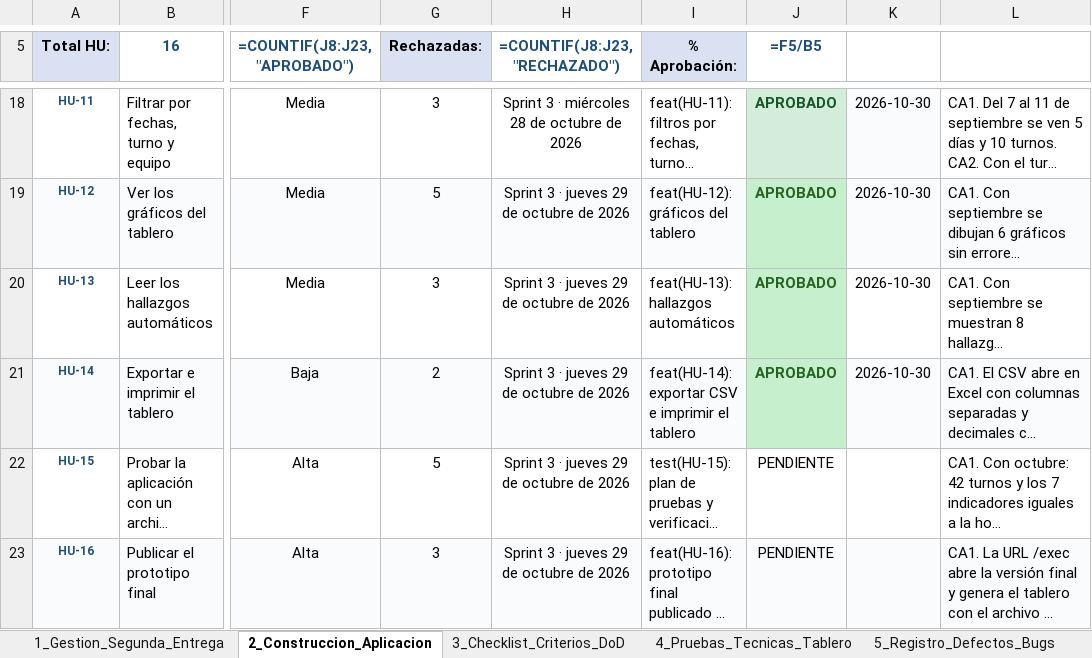
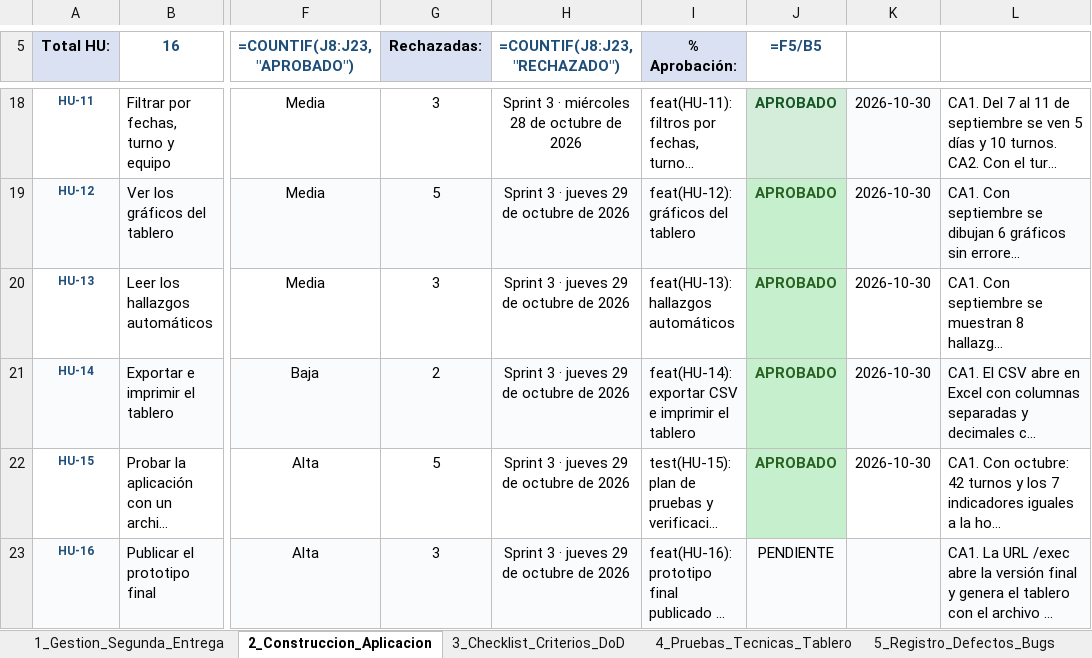
Before and after one commit to jpablovlsqz16/Proyecto-de-aula-gerencia-, an Excel workbook: Docs/Matriz_QA_Aprobacion_FINAL 1.2.xlsx, sheet 2_Construccion_Aplicacion, drawn as a sheet; only a part is shown, gaps mark what is left out; long unchanged cells end in …; values as stored, in another font and other column widths than the file's, no borders; formulas without a stored value are shown as written; conditional formats not drawn; the diff names each change by its address in the sheet, - before the commit and + after, or states it on an @@ line.

```diff
--- a/Docs/Matriz_QA_Aprobacion_FINAL 1.2.xlsx (sheet 2_Construccion_Aplicacion)
+++ b/Docs/Matriz_QA_Aprobacion_FINAL 1.2.xlsx (sheet 2_Construccion_Aplicacion)
-J22 (=F5/B5): PENDIENTE
+J22 (=F5/B5): APROBADO
@@ J22 fill: none → #C6EFCE, bold: off → on, text colour: black → #276221 @@
-K22: (empty)
+K22: 2026-10-30
```
Also changed, not shown: sheet 3_Checklist_Criterios_DoD.
